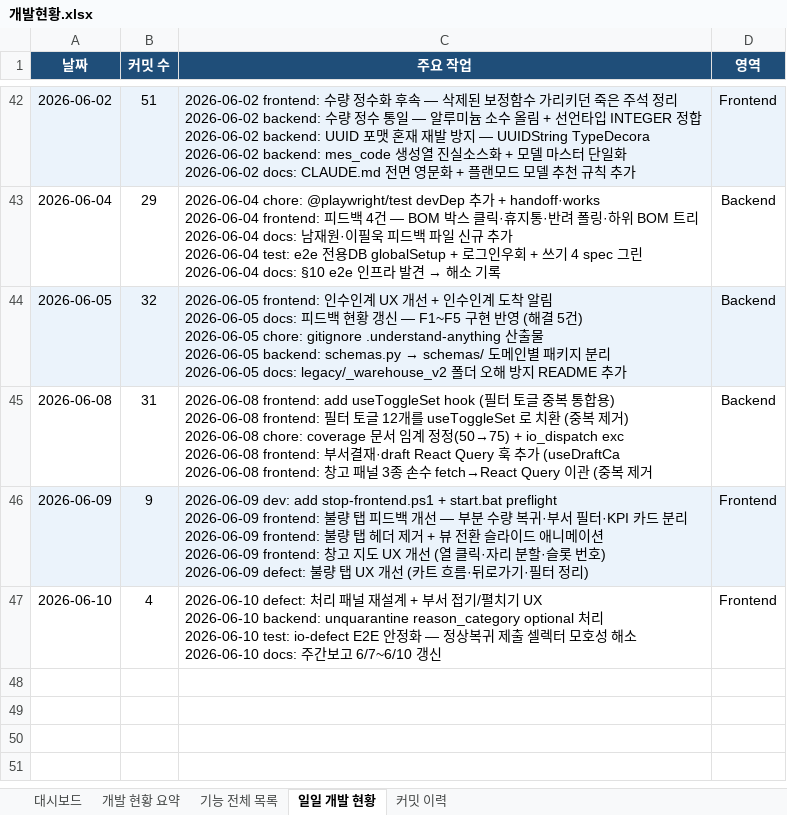
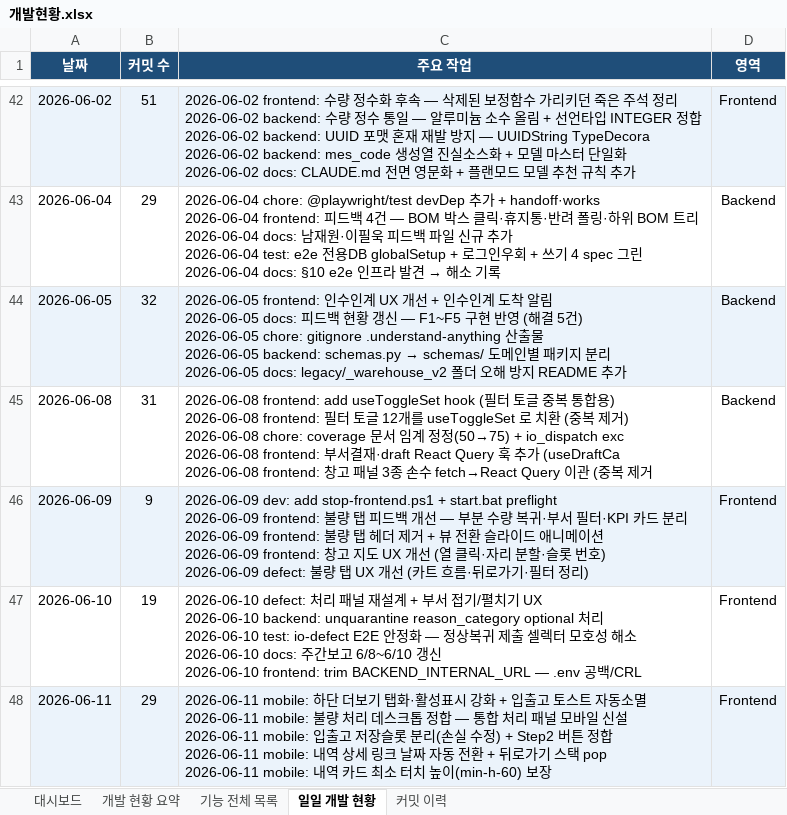
Before and after one commit to Hw-03/ERP, an Excel workbook: _attic/docs/개발현황.xlsx, sheet 일일 개발 현황, drawn as a sheet; only a part is shown, gaps mark what is left out; values as stored, in another font and other column widths than the file's, no borders; ↵ is a line break in a cell; the diff names each change by its address in the sheet, - before the commit and + after, or states it on an @@ line.

```diff
--- a/_attic/docs/개발현황.xlsx (sheet 일일 개발 현황)
+++ b/_attic/docs/개발현황.xlsx (sheet 일일 개발 현황)
-B47 (커밋 수): 4
+B47 (커밋 수): 19
-C47 (주요 작업): …고 6/7~6/10 갱신
+C47 (주요 작업): …고 6/8~6/10 갱신 ↵ 2026-06-10 frontend: trim BACKEND_INTERNAL_URL — .env 공백/CRL
+row 48: 2026-06-11 | 29 | 2026-06-11 mobile: 하단 더보기 탭화·활성표시 강화 + 입출고 토스트 자동소멸 ↵ 2026-06-11 mobile: 불량 처리 데스크톱 정합 — 통합 처리 패널 모바일 신설 ↵ 2026-06-11 mobile: 입출고 저장슬롯 분리(손실 수정) + Step2 버튼 정합 ↵ 2026-06-11 mobile: 내역 상세 링크 날짜 자동 전환 + 뒤로가기 스택 pop ↵ 2026-06-11 mobile: 내역 카드 최소 터치 높이(min-h-60) 보장 | Frontend
```
Also changed, not shown: sheet 커밋 이력, sheet 개발 현황 요약, sheet 대시보드, 3 other files.
